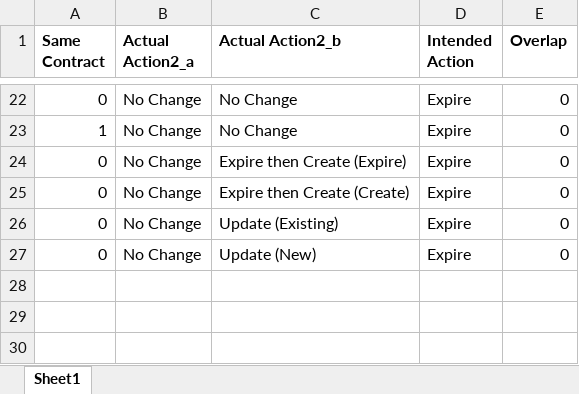
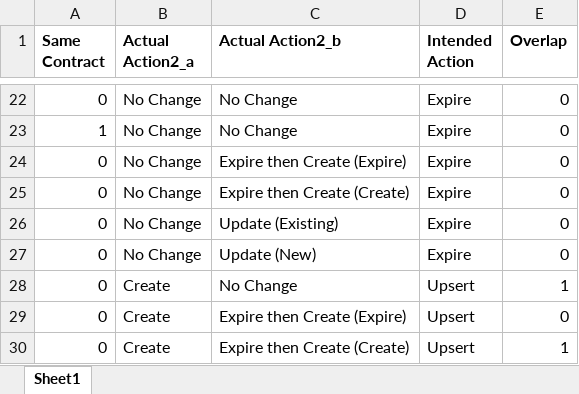
Before and after one commit to Erhezi/A8---Contract-Atlas, an Excel workbook: preprocessorEC/data/change_simulation_map.xlsx, sheet Sheet1, drawn as a sheet; only a part is shown, gaps mark what is left out; values as stored, in another font and other column widths than the file's, no borders; the diff names each change by its address in the sheet, - before the commit and + after, or states it on an @@ line.

```diff
--- a/preprocessorEC/data/change_simulation_map.xlsx (sheet Sheet1)
+++ b/preprocessorEC/data/change_simulation_map.xlsx (sheet Sheet1)
+row 28: 0 | Create | No Change | Upsert | 1
+row 29: 0 | Create | Expire then Create (Expire) | Upsert | 0
+row 30: 0 | Create | Expire then Create (Create) | Upsert | 1
```
Also changed, not shown: 10 other files.
